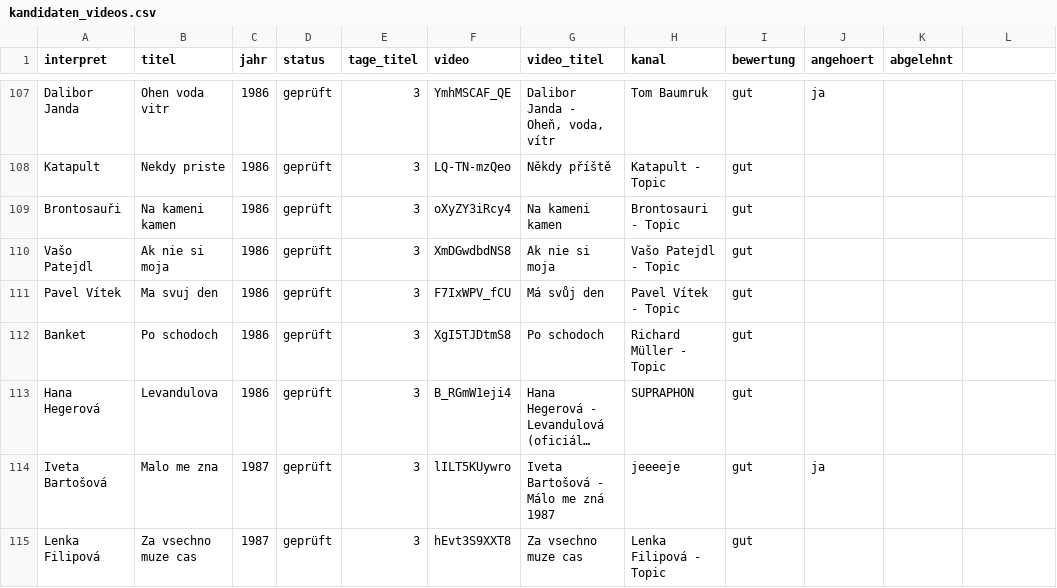
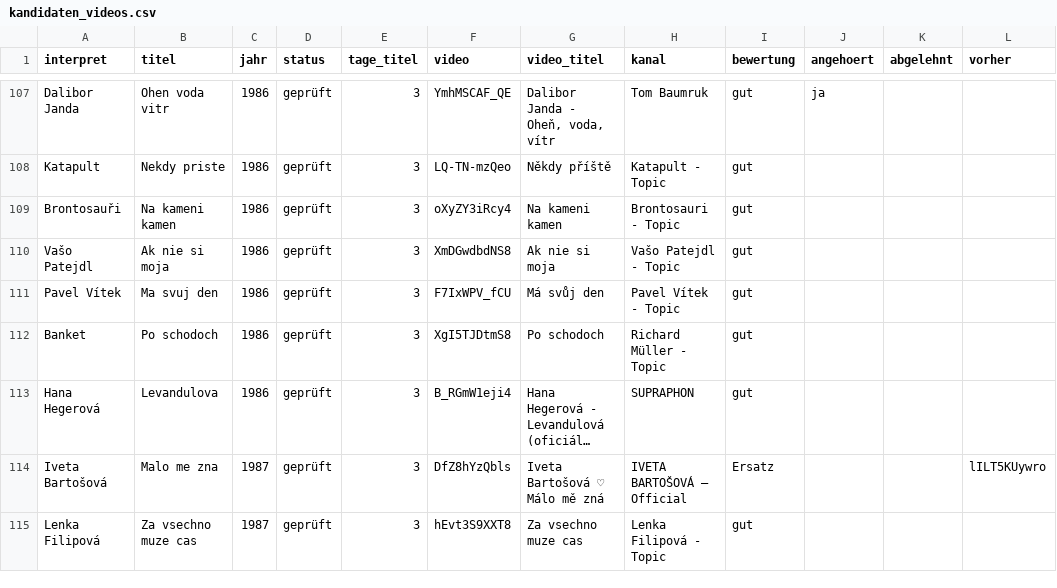
Before and after one commit to fammarek/Czechster, a CSV file: daten/kandidaten_videos.csv, drawn as a sheet; only a part is shown, gaps mark what is left out; long unchanged cells end in …; the diff covers the shown part only; the diff names each change by its address in the sheet, - before the commit and + after, or states it on an @@ line.

```diff
--- a/daten/kandidaten_videos.csv
+++ b/daten/kandidaten_videos.csv
-L1: (empty)
+L1: vorher
-F114 (video): lILT5KUywro
+F114 (video): DfZ8hYzQbls
-G114 (video_titel): Iveta Bartošová - Málo me zná 1987
+G114 (video_titel): Iveta Bartošová ♡ Málo mě zná
-H114 (kanal): jeeeeje
+H114 (kanal): IVETA BARTOŠOVÁ – Official
-I114 (bewertung): gut
+I114 (bewertung): Ersatz
-J114 (angehoert): ja
+J114 (angehoert): (empty)
-L114 (vorher): (empty)
+L114 (vorher): lILT5KUywro
```
Also changed, not shown: 140 edited cells elsewhere in this file, 1 other file.
